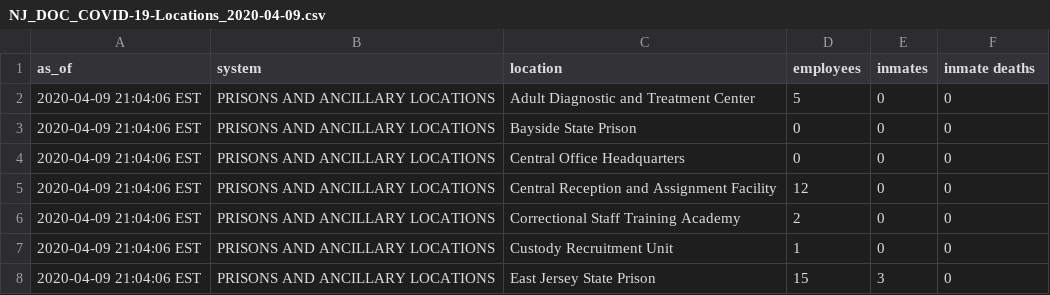
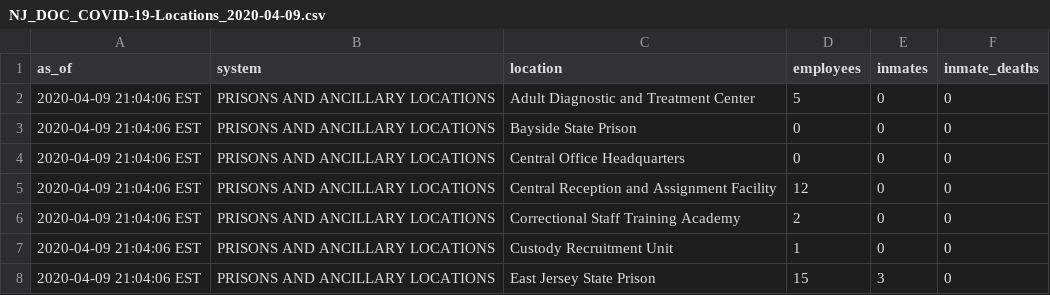
Before and after one commit to SteadyGiant/nj-covid, a CSV file: data/DOC/NJ_DOC_COVID-19-Locations_2020-04-09.csv, drawn as a sheet; only a part is shown.

```diff
--- a/data/DOC/NJ_DOC_COVID-19-Locations_2020-04-09.csv
+++ b/data/DOC/NJ_DOC_COVID-19-Locations_2020-04-09.csv
@@ -1,2 +1,2 @@
-as_of,system,location,employees,inmates,inmate deaths
+as_of,system,location,employees,inmates,inmate_deaths
 2020-04-09 21:04:06 EST,PRISONS AND ANCILLARY LOCATIONS,Adult Diagnostic and Treatment Center,5,0,0
```
Also changed, not shown: data/DOC/NJ_DOC_COVID-19-Locations_2020-04-10.csv, data/DOC/NJ_DOC_COVID-19-Locations_2020-04-13.csv, 11 other files.
